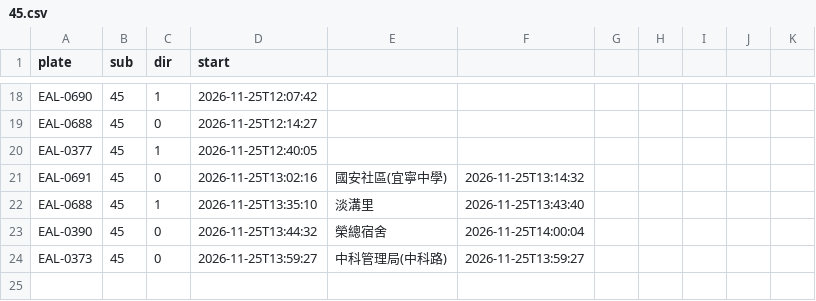
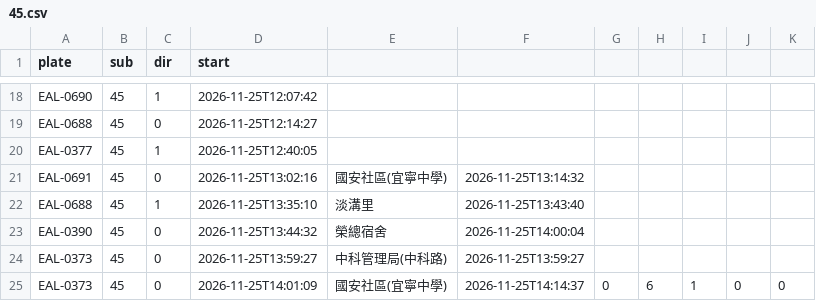
Before and after one commit to andrewwangarchnycu/Schematic-Transit-Taichung, a CSV file: departures/2026-11-25/45.csv, drawn as a sheet; only a part is shown, gaps mark what is left out.

```diff
--- a/departures/2026-11-25/45.csv
+++ b/departures/2026-11-25/45.csv
@@ -24 +24,2 @@ EAL-0390,45,0,2026-11-25T13:44:32,榮總宿舍,2026-11-25T14:00:04
 EAL-0373,45,0,2026-11-25T13:59:27,中科管理局(中科路),2026-11-25T13:59:27
+EAL-0373,45,0,2026-11-25T14:01:09,國安社區(宜寧中學),2026-11-25T14:14:37,0,6,1,0,0
```
Also changed, not shown: departures/2026-11-25/23.csv, departures/2026-11-25/35.csv, 3 other files.
